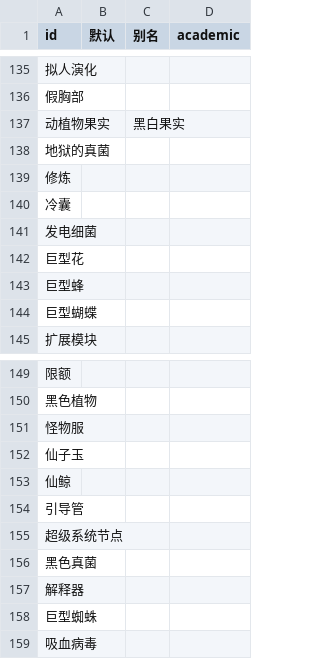
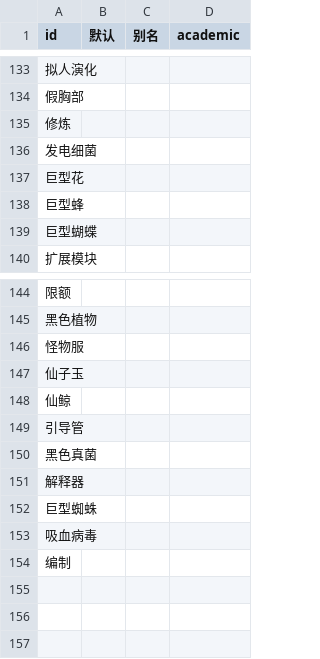
Before and after one commit to kych-net/UnderHellDocs, a CSV file: 附件/元素系统.csv, drawn as a sheet; only a part is shown, gaps mark what is left out; removed rows and columns are numbered as before the commit, all else as after; the diff covers the shown part only; the diff names each change by its address in the sheet, - before the commit and + after, or states it on an @@ line.

```diff
--- a/附件/元素系统.csv
+++ b/附件/元素系统.csv
-row 137: 动植物果实 |  | 黑白果实
-row 138: 地狱的真菌
-row 140: 冷囊
-row 155: 超级系统节点
+row 154: 编制
```
Also changed, not shown: 2 removed rows and 68 moved rows elsewhere in this file, 6 other files.
